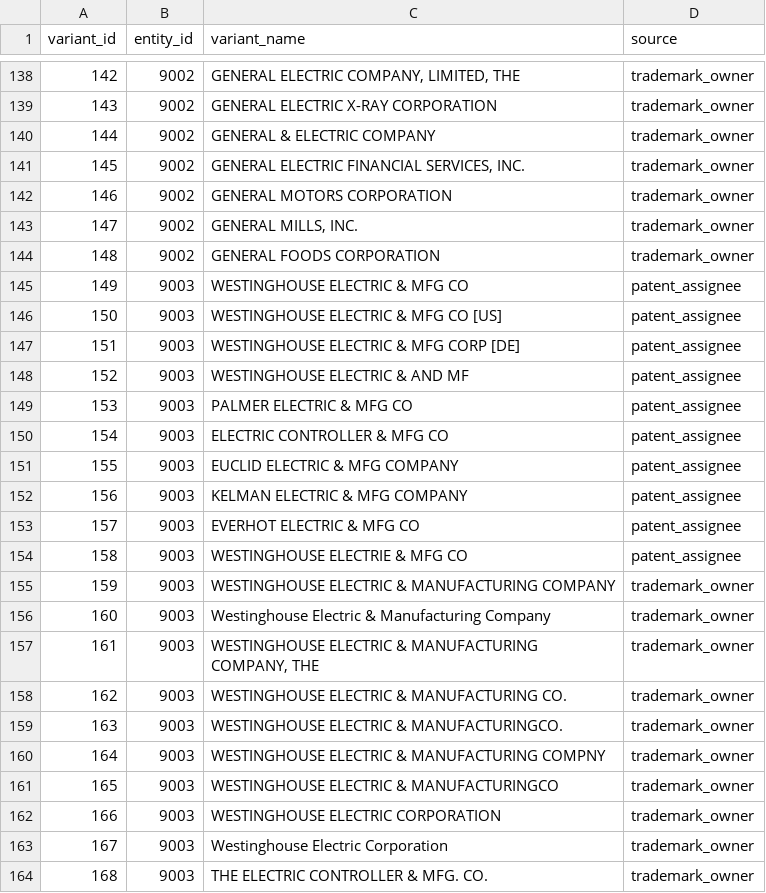
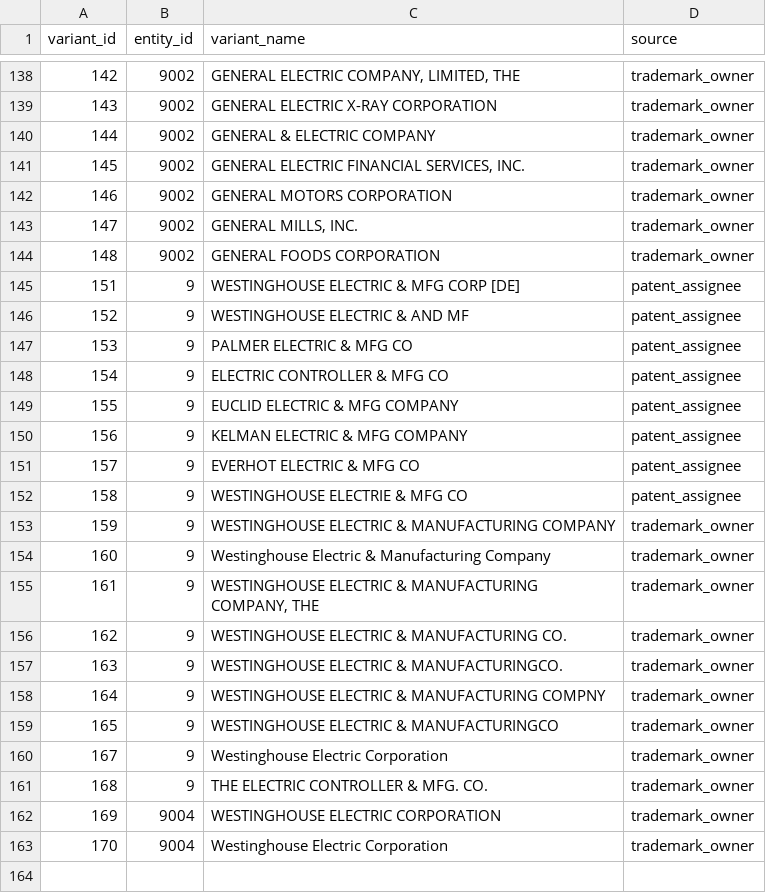
Before and after one commit to CosmoGSpacely/markery, a CSV file: registry/entity_variants.csv, drawn as a sheet; only a part is shown, gaps mark what is left out.

Commit message:
Phase 35 CLOSED — dedup merge vs. succession, kept strictly separate
matchmaker merge <retired> <survivor> (dedup): moves variants onto survivor,
records entity_alias(retired_id, retired_slug, survivor_id) with redirect, deletes
retired row, regenerates export. matchmaker relate <from> <to> --kind (succession/M&A):
records entity_relation, both entities remain distinct. Live registry: merged the
Westinghouse Manufacturing Company duplicate 9003->9; created the 1945 successor
Westinghouse Electric Corporation as entity 9004 and recorded 9 --renamed_to--> 9004,
never collapsed.

Two bugs fixed en route:
- export_registry default-wrote the real repo-root registry/, so hermetic tests
  calling write functions clobbered it. Export dir now derived from the connection's
  DB file, keeping tmp-path tests isolated.
- next_entity_id/next_person_id now reserve past retired (aliased) ids via
  MAX(retired_id), so a freed id is never reassigned to a different firm.

+9 tests (test_merge.py); 1065 hermetic tests passing.

```diff
--- a/registry/entity_variants.csv
+++ b/registry/entity_variants.csv
@@ -144,21 +144,20 @@ variant_id,entity_id,variant_name,source
 148,9002,GENERAL FOODS CORPORATION,trademark_owner
-149,9003,WESTINGHOUSE ELECTRIC & MFG CO,patent_assignee
-150,9003,WESTINGHOUSE ELECTRIC & MFG CO [US],patent_assignee
-151,9003,WESTINGHOUSE ELECTRIC & MFG CORP [DE],patent_assignee
-152,9003,WESTINGHOUSE ELECTRIC & AND MF,patent_assignee
-153,9003,PALMER ELECTRIC & MFG CO,patent_assignee
-154,9003,ELECTRIC CONTROLLER & MFG CO,patent_assignee
-155,9003,EUCLID ELECTRIC & MFG COMPANY,patent_assignee
-156,9003,KELMAN ELECTRIC & MFG COMPANY,patent_assignee
-157,9003,EVERHOT ELECTRIC & MFG CO,patent_assignee
-158,9003,WESTINGHOUSE ELECTRIE & MFG CO,patent_assignee
-159,9003,WESTINGHOUSE ELECTRIC & MANUFACTURING COMPANY,trademark_owner
-160,9003,Westinghouse Electric & Manufacturing Company,trademark_owner
-161,9003,"WESTINGHOUSE ELECTRIC & MANUFACTURING COMPANY, THE",trademark_owner
-162,9003,WESTINGHOUSE ELECTRIC & MANUFACTURING CO.,trademark_owner
-163,9003,WESTINGHOUSE ELECTRIC & MANUFACTURINGCO.,trademark_owner
-164,9003,WESTINGHOUSE ELECTRIC & MANUFACTURING COMPNY,trademark_owner
-165,9003,WESTINGHOUSE ELECTRIC & MANUFACTURINGCO,trademark_owner
-166,9003,WESTINGHOUSE ELECTRIC CORPORATION,trademark_owner
-167,9003,Westinghouse Electric Corporation,trademark_owner
-168,9003,THE ELECTRIC CONTROLLER & MFG. CO.,trademark_owner
+151,9,WESTINGHOUSE ELECTRIC & MFG CORP [DE],patent_assignee
+152,9,WESTINGHOUSE ELECTRIC & AND MF,patent_assignee
+153,9,PALMER ELECTRIC & MFG CO,patent_assignee
+154,9,ELECTRIC CONTROLLER & MFG CO,patent_assignee
+155,9,EUCLID ELECTRIC & MFG COMPANY,patent_assignee
+156,9,KELMAN ELECTRIC & MFG COMPANY,patent_assignee
+157,9,EVERHOT ELECTRIC & MFG CO,patent_assignee
+158,9,WESTINGHOUSE ELECTRIE & MFG CO,patent_assignee
+159,9,WESTINGHOUSE ELECTRIC & MANUFACTURING COMPANY,trademark_owner
+160,9,Westinghouse Electric & Manufacturing Company,trademark_owner
+161,9,"WESTINGHOUSE ELECTRIC & MANUFACTURING COMPANY, THE",trademark_owner
+162,9,WESTINGHOUSE ELECTRIC & MANUFACTURING CO.,trademark_owner
+163,9,WESTINGHOUSE ELECTRIC & MANUFACTURINGCO.,trademark_owner
+164,9,WESTINGHOUSE ELECTRIC & MANUFACTURING COMPNY,trademark_owner
+165,9,WESTINGHOUSE ELECTRIC & MANUFACTURINGCO,trademark_owner
+167,9,Westinghouse Electric Corporation,trademark_owner
+168,9,THE ELECTRIC CONTROLLER & MFG. CO.,trademark_owner
+169,9004,WESTINGHOUSE ELECTRIC CORPORATION,trademark_owner
+170,9004,Westinghouse Electric Corporation,trademark_owner
```
Also changed, not shown: registry/entities.csv, 9 other files.
